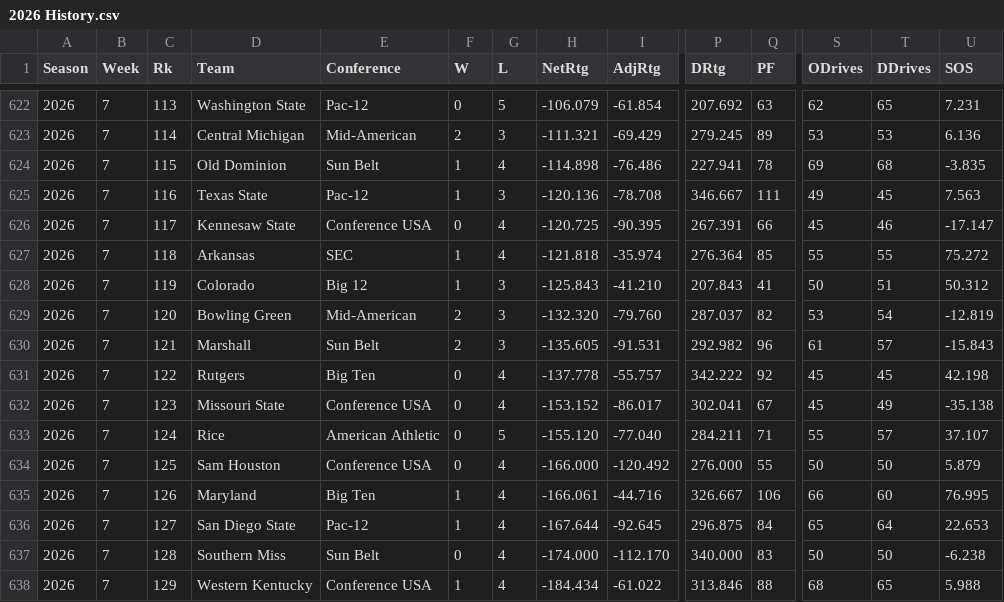
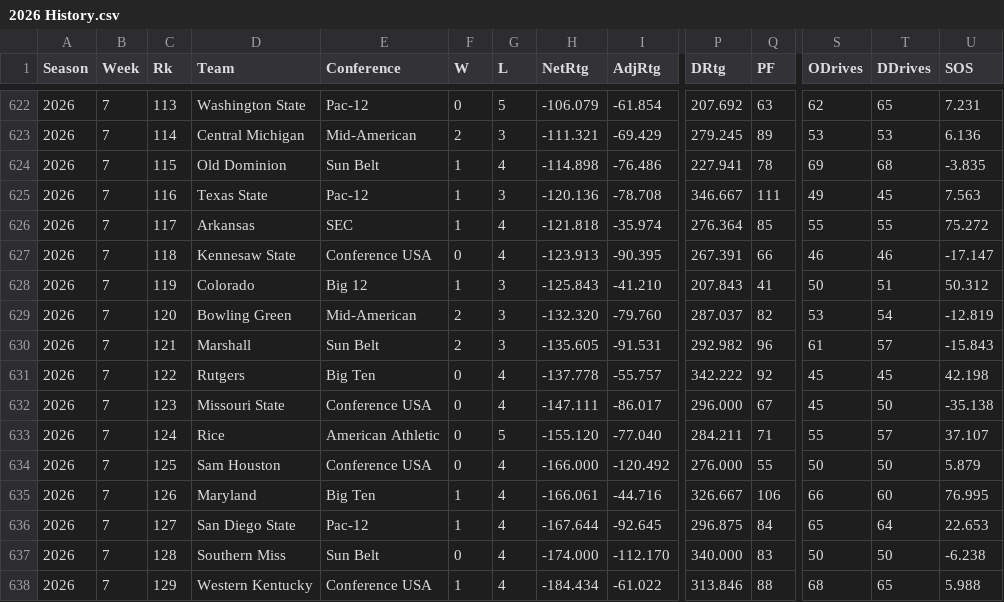
Before and after one commit to EricAGonzalz/CFBRankings, a CSV file: data/2026 History.csv, drawn as a sheet; only a part is shown, gaps mark what is left out; removed rows and columns are numbered as before the commit, all else as after; rows hold the shown columns only; the diff names each change by its address in the sheet, - before the commit and + after, or states it on an @@ line.

```diff
--- a/data/2026 History.csv
+++ b/data/2026 History.csv
-row 626: 2026 | 7 | 117 | Kennesaw State | Conference USA | 0 | 4 | -120.725 | -90.395 | 267.391 | 66 | 45 | 46 | -17.147
-C626 (Rk): 118
+C626 (Rk): 117
+row 627: 2026 | 7 | 118 | Kennesaw State | Conference USA | 0 | 4 | -123.913 | -90.395 | 267.391 | 66 | 46 | 46 | -17.147
-H632 (NetRtg): -153.152
+H632 (NetRtg): -147.111
-P632 (DRtg): 302.041
+P632 (DRtg): 296.000
-T632 (DDrives): 49
+T632 (DDrives): 50
```
Also changed, not shown: data/2026 Master.csv, data/2026 Schedule.csv, 2 other files.
